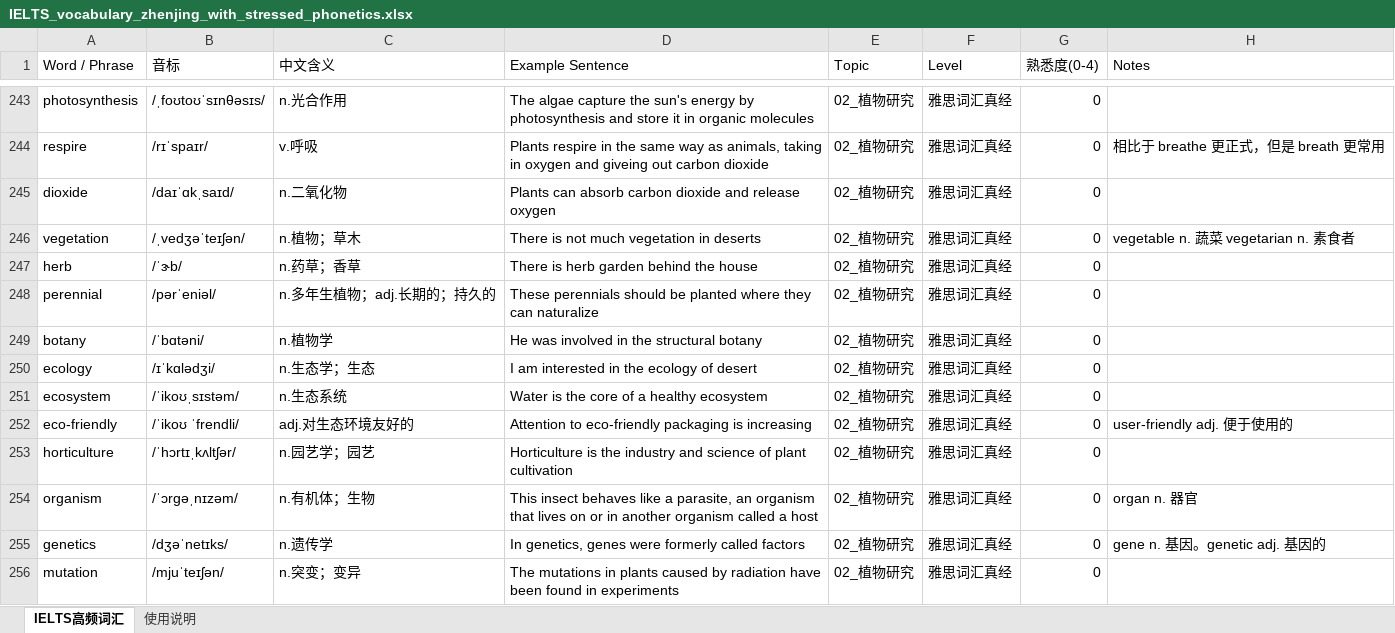
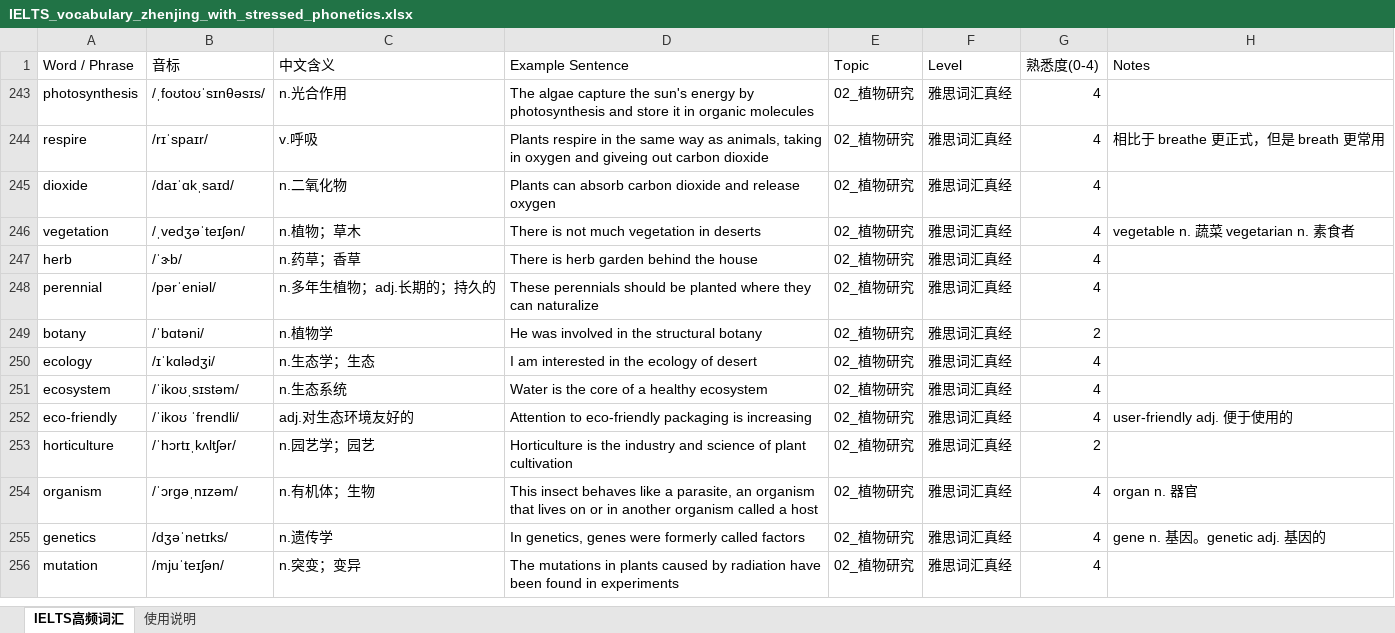
Before and after one commit to YangKaiyun-a/EnglishLearning, an Excel workbook: IELTS_vocabulary_zhenjing_with_stressed_phonetics.xlsx, sheet IELTS高频词汇, drawn as a sheet; only a part is shown, gaps mark what is left out; values as stored, in another font and other column widths than the file's, no cell formats; the diff covers the shown part only; the diff names each change by its address in the sheet, - before the commit and + after, or states it on an @@ line.

Commit message:
feature

```diff
--- a/IELTS_vocabulary_zhenjing_with_stressed_phonetics.xlsx (sheet IELTS高频词汇)
+++ b/IELTS_vocabulary_zhenjing_with_stressed_phonetics.xlsx (sheet IELTS高频词汇)
-G243:G248 (熟悉度(0-4)): 0
+G243:G248 (熟悉度(0-4)): 4
-G249 (熟悉度(0-4)): 0
+G249 (熟悉度(0-4)): 2
-G250:G252 (熟悉度(0-4)): 0
+G250:G252 (熟悉度(0-4)): 4
-G253 (熟悉度(0-4)): 0
+G253 (熟悉度(0-4)): 2
-G254:G256 (熟悉度(0-4)): 0
+G254:G256 (熟悉度(0-4)): 4
```
Also changed, not shown: 12 removed rows, 229 hidden or unhidden rows and 116 edited cells elsewhere in this sheet, cell formats, hidden cells.
